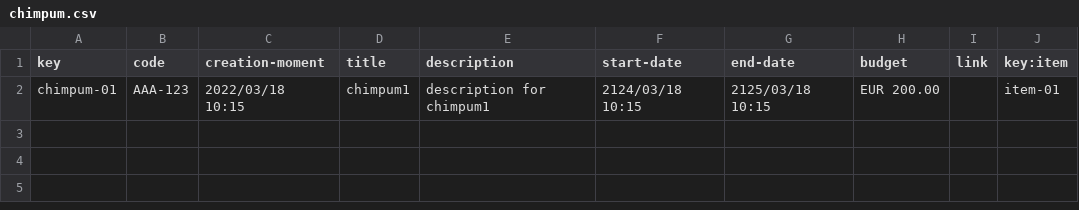
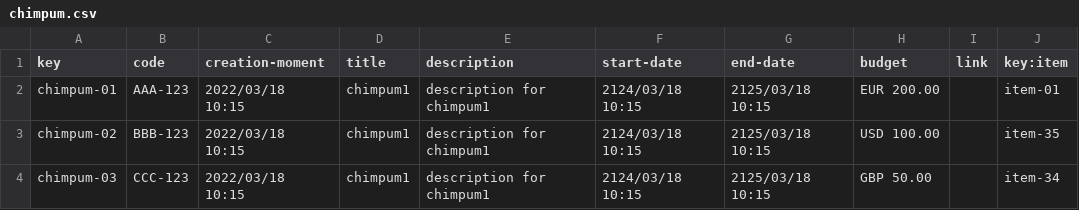
Before and after one commit to alebangon/Acme-Toolkits, a CSV file: src/main/webapp/WEB-INF/resources/sample-data/chimpum.csv, drawn as a sheet; the diff names each change by its address in the sheet, - before the commit and + after, or states it on an @@ line.

```diff
--- a/src/main/webapp/WEB-INF/resources/sample-data/chimpum.csv
+++ b/src/main/webapp/WEB-INF/resources/sample-data/chimpum.csv
+row 3: chimpum-02 | BBB-123 | 2022/03/18 10:15 | chimpum1 | description for chimpum1 | 2124/03/18 10:15 | 2125/03/18 10:15 | USD 100.00 |  | item-35
+row 4: chimpum-03 | CCC-123 | 2022/03/18 10:15 | chimpum1 | description for chimpum1 | 2124/03/18 10:15 | 2125/03/18 10:15 | GBP 50.00 |  | item-34
```
Also changed, not shown: 3 other files.
